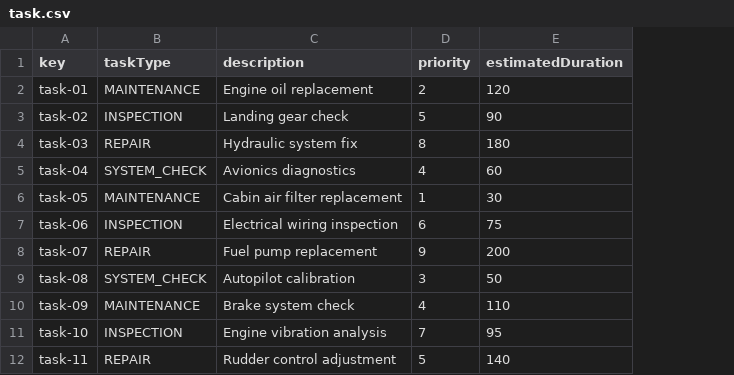
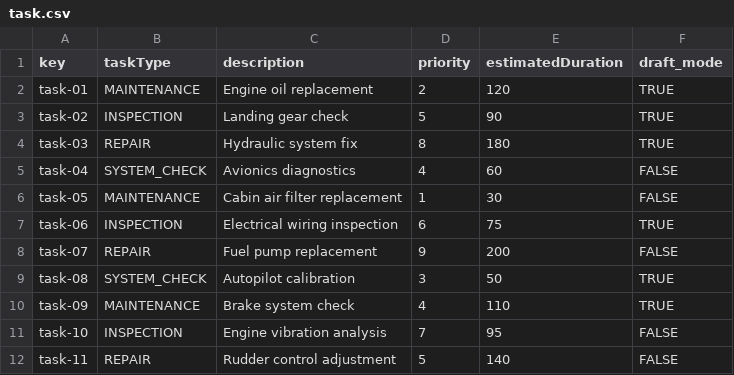
Before and after one commit to DP2-C1-060/Acme-ANS-C2, a CSV file: src/main/resources/WEB-INF/data/sample/task.csv, drawn as a sheet; the diff names each change by its address in the sheet, - before the commit and + after, or states it on an @@ line.

```diff
--- a/src/main/resources/WEB-INF/data/sample/task.csv
+++ b/src/main/resources/WEB-INF/data/sample/task.csv
+column F (draft_mode), rows 2-12: TRUE | TRUE | TRUE | FALSE | FALSE | TRUE | FALSE | TRUE | TRUE | FALSE | FALSE
```
Also changed, not shown: src/main/resources/WEB-INF/data/sample/maintenanceRecord.csv, src/main/resources/WEB-INF/data/sample/technician.csv, 11 other files.
